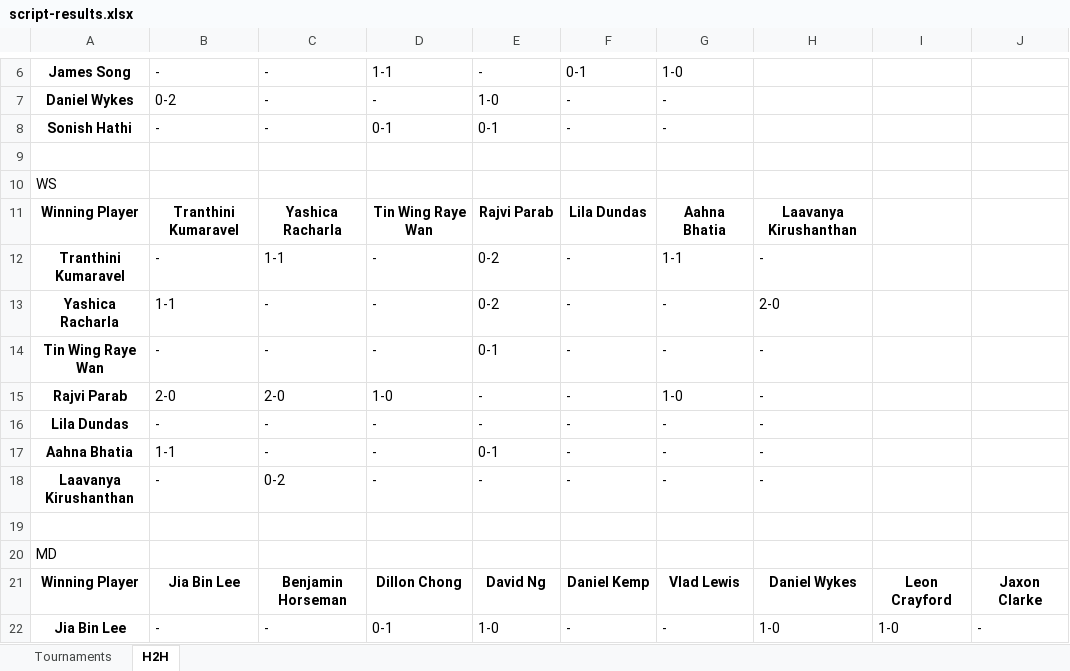
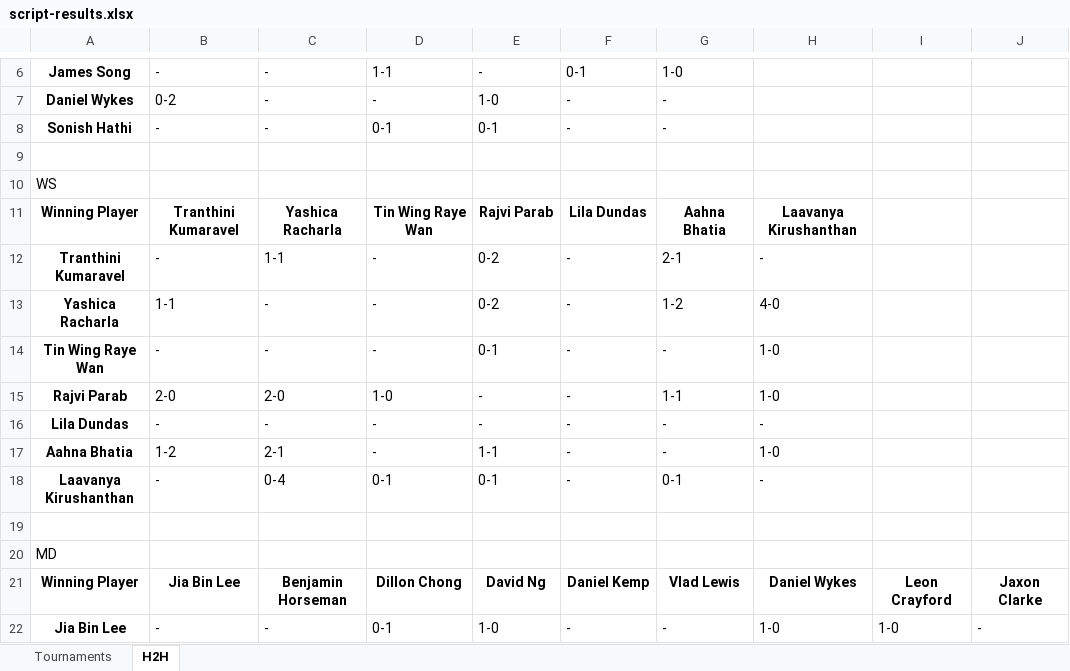
Before and after one commit to HxHuang258/Selection-Tool, an Excel workbook: script-results.xlsx, sheet H2H, drawn as a sheet; only a part is shown, gaps mark what is left out; values as stored, in another font and other column widths than the file's, no borders; the diff covers the shown part only; the diff names each change by its address in the sheet, - before the commit and + after, or states it on an @@ line.

```diff
--- a/script-results.xlsx (sheet H2H)
+++ b/script-results.xlsx (sheet H2H)
-G12: 1-1
+G12: 2-1
-G13: -
+G13: 1-2
-H13: 2-0
+H13: 4-0
-H14:H15: -
+H14:H15: 1-0
-G15: 1-0
+G15: 1-1
-B17: 1-1
+B17: 1-2
-C17: -
+C17: 2-1
-E17: 0-1
+E17: 1-1
-H17: -
+H17: 1-0
-C18: 0-2
+C18: 0-4
-D18: -
+D18: 0-1
-E18: -
+E18: 0-1
-G18: -
+G18: 0-1
```
Also changed, not shown: 42 edited cells elsewhere in this sheet, sheet Tournaments, 1 other file.
